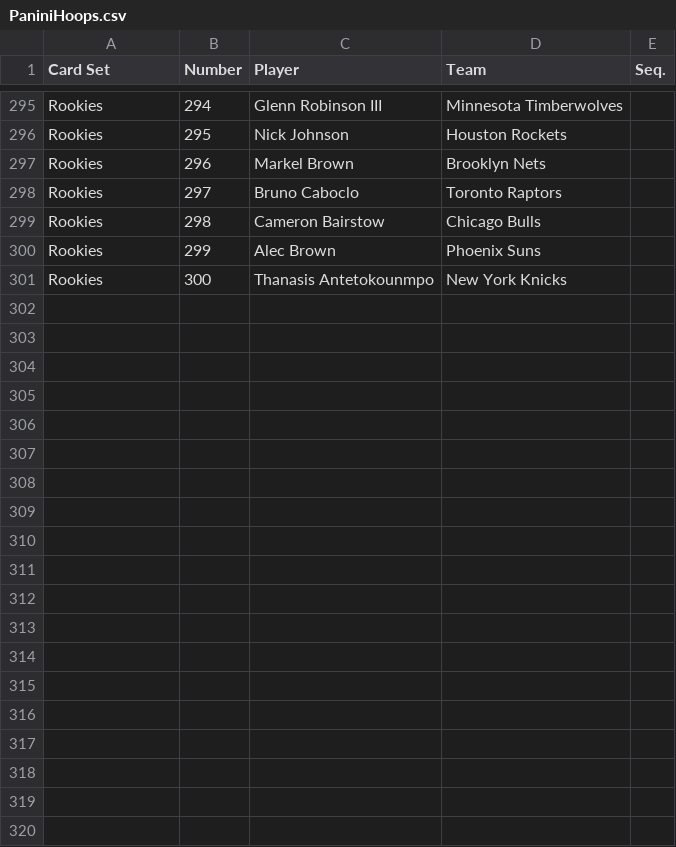
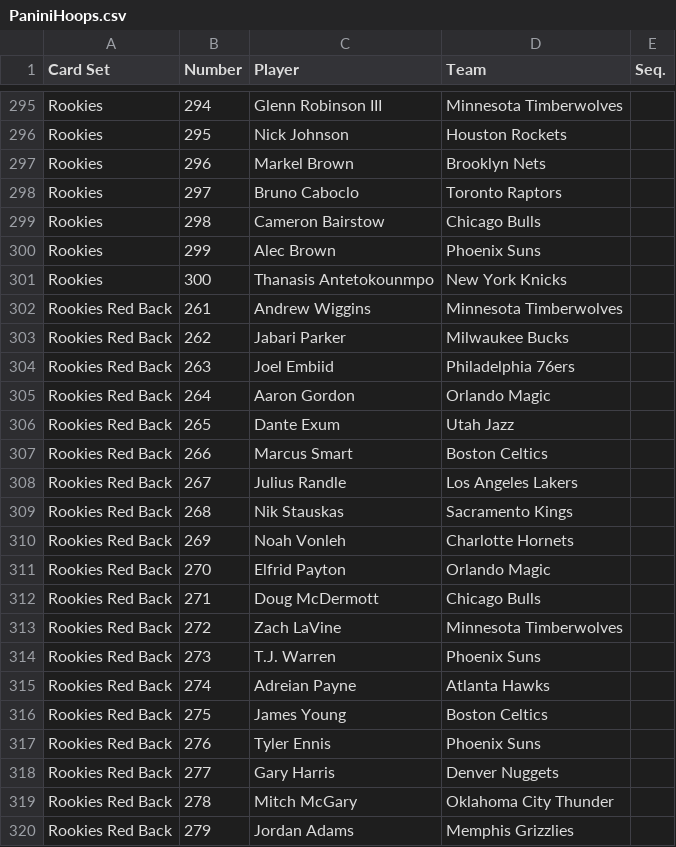
Before and after one commit to starstockmarket/card-checklists, a CSV file: 2014/basketball/PaniniHoops.csv, drawn as a sheet; only a part is shown, gaps mark what is left out; the diff covers the shown part only; the diff names each change by its address in the sheet, - before the commit and + after, or states it on an @@ line.

Commit message:
add red backs

```diff
--- a/2014/basketball/PaniniHoops.csv
+++ b/2014/basketball/PaniniHoops.csv
+row 302: Rookies Red Back | 261 | Andrew Wiggins | Minnesota Timberwolves
+row 303: Rookies Red Back | 262 | Jabari Parker | Milwaukee Bucks
+row 304: Rookies Red Back | 263 | Joel Embiid | Philadelphia 76ers
+row 305: Rookies Red Back | 264 | Aaron Gordon | Orlando Magic
+row 306: Rookies Red Back | 265 | Dante Exum | Utah Jazz
+row 307: Rookies Red Back | 266 | Marcus Smart | Boston Celtics
+row 308: Rookies Red Back | 267 | Julius Randle | Los Angeles Lakers
+row 309: Rookies Red Back | 268 | Nik Stauskas | Sacramento Kings
+row 310: Rookies Red Back | 269 | Noah Vonleh | Charlotte Hornets
+row 311: Rookies Red Back | 270 | Elfrid Payton | Orlando Magic
+row 312: Rookies Red Back | 271 | Doug McDermott | Chicago Bulls
+row 313: Rookies Red Back | 272 | Zach LaVine | Minnesota Timberwolves
+row 314: Rookies Red Back | 273 | T.J. Warren | Phoenix Suns
+row 315: Rookies Red Back | 274 | Adreian Payne | Atlanta Hawks
+row 316: Rookies Red Back | 275 | James Young | Boston Celtics
+row 317: Rookies Red Back | 276 | Tyler Ennis | Phoenix Suns
+row 318: Rookies Red Back | 277 | Gary Harris | Denver Nuggets
+row 319: Rookies Red Back | 278 | Mitch McGary | Oklahoma City Thunder
+row 320: Rookies Red Back | 279 | Jordan Adams | Memphis Grizzlies
```
Also changed, not shown: 21 added rows elsewhere in this file.
